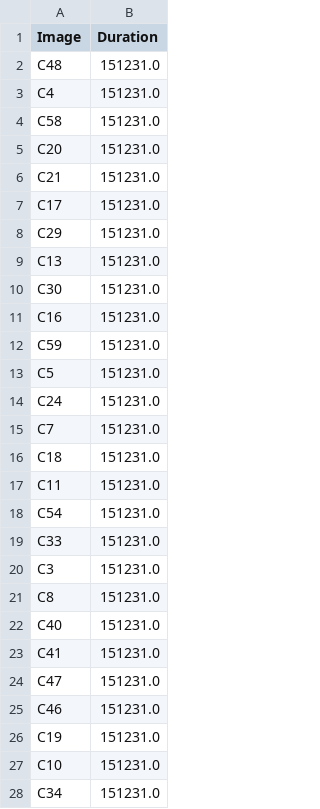
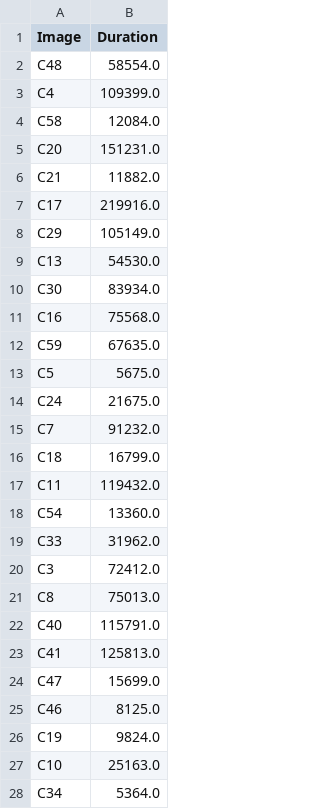
Before and after one commit to ndsongan/5544-data-files, a CSV file: temp_gaze_record_P4.csv, drawn as a sheet; only a part is shown; the diff covers the shown part only.

```diff
--- a/temp_gaze_record_P4.csv
+++ b/temp_gaze_record_P4.csv
@@ -1,28 +1,28 @@
 Image,Duration
-C48,151231.0
-C4,151231.0
-C58,151231.0
+C48,58554.0
+C4,109399.0
+C58,12084.0
 C20,151231.0
-C21,151231.0
-C17,151231.0
-C29,151231.0
-C13,151231.0
-C30,151231.0
-C16,151231.0
-C59,151231.0
-C5,151231.0
-C24,151231.0
-C7,151231.0
-C18,151231.0
-C11,151231.0
-C54,151231.0
-C33,151231.0
-C3,151231.0
-C8,151231.0
-C40,151231.0
-C41,151231.0
-C47,151231.0
-C46,151231.0
-C19,151231.0
-C10,151231.0
-C34,151231.0
+C21,11882.0
+C17,219916.0
+C29,105149.0
+C13,54530.0
+C30,83934.0
+C16,75568.0
+C59,67635.0
+C5,5675.0
+C24,21675.0
+C7,91232.0
+C18,16799.0
+C11,119432.0
+C54,13360.0
+C33,31962.0
+C3,72412.0
+C8,75013.0
+C40,115791.0
+C41,125813.0
+C47,15699.0
+C46,8125.0
+C19,9824.0
+C10,25163.0
+C34,5364.0
```
Also changed, not shown: 33 edited cells elsewhere in this file, temp_gaze_record_P11.csv, temp_gaze_record_P3.csv, 8 other files.
